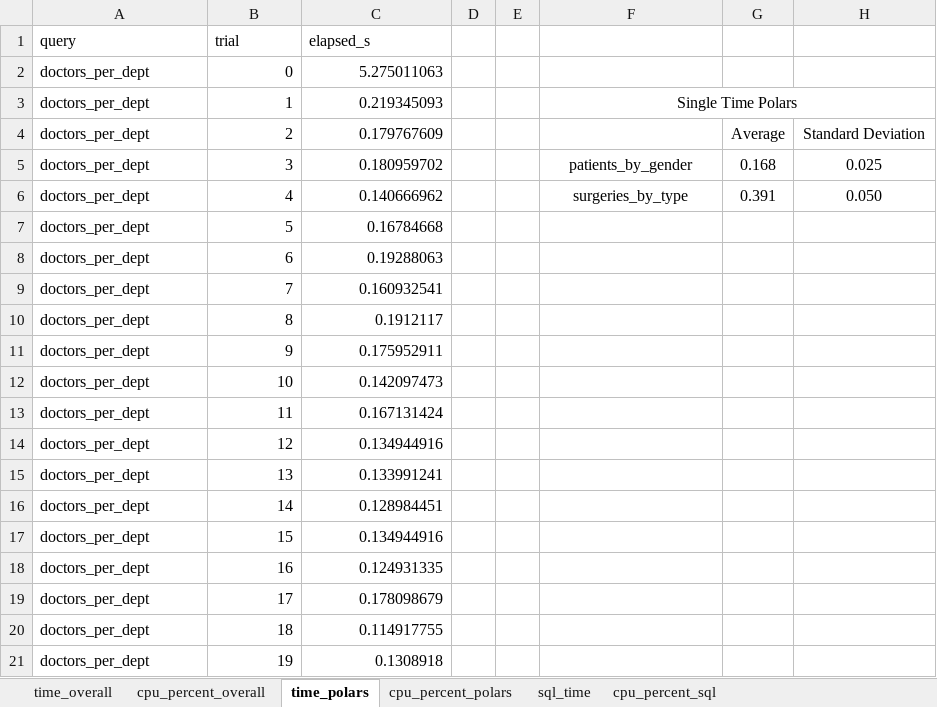
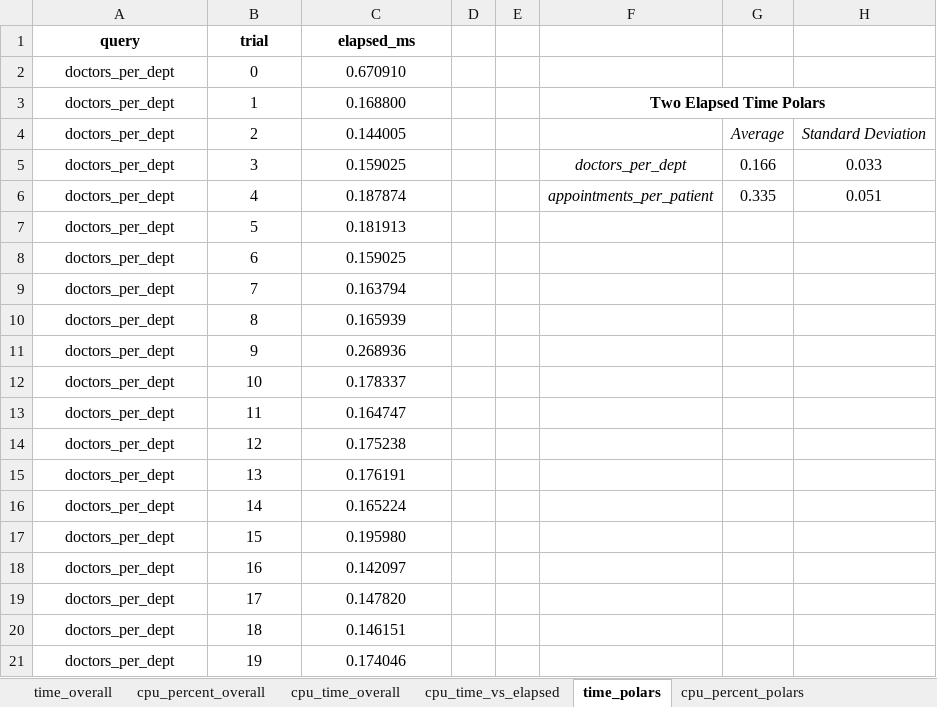
Before and after one commit to ldupleich/LeticiaCapstone, an Excel workbook: results_two/results_two.xlsx, sheet time_polars, drawn as a sheet; only a part is shown; values as stored, in another font and other column widths than the file's, no borders; the diff covers the shown part only; the diff names each change by its address in the sheet, - before the commit and + after, or states it on an @@ line.

```diff
--- a/results_two/results_two.xlsx (sheet time_polars)
+++ b/results_two/results_two.xlsx (sheet time_polars)
@@ sheet tab unhidden: cpu_time_overall @@
+sheet tab: cpu_time_vs_elapsed
@@ A1:C1 alignment: left → center, bold: off → on @@
-C1: elapsed_s
+C1: elapsed_ms
-A2:A21 alignment: left
+A2:A21 alignment: center
-B2:C21 alignment: right
+B2:C21 alignment: center
-C2 (elapsed_ms): 5.275011063
+C2 (elapsed_ms): 0.670910
-C3 (elapsed_ms): 0.219345093
+C3 (elapsed_ms): 0.168800
-F3: Single Time Polars
+F3: Two Elapsed Time Polars
-F3 bold: off
+F3 bold: on
-C4 (elapsed_ms): 0.179767609
+C4 (elapsed_ms): 0.144005
-G4:H4 italic: off
+G4:H4 italic: on
-C5 (elapsed_ms): 0.180959702
+C5 (elapsed_ms): 0.159025
-F5: patients_by_gender
+F5: doctors_per_dept
-F5:F6 italic: off
+F5:F6 italic: on
-G5: 0.168
+G5: 0.166
-H5: 0.025
+H5: 0.033
-C6 (elapsed_ms): 0.140666962
+C6 (elapsed_ms): 0.187874
-F6: surgeries_by_type
+F6: appointments_per_patient
-G6: 0.391
+G6: 0.335
-H6: 0.050
+H6: 0.051
-C7 (elapsed_ms): 0.16784668
+C7 (elapsed_ms): 0.181913
-C8 (elapsed_ms): 0.19288063
+C8 (elapsed_ms): 0.159025
-C9 (elapsed_ms): 0.160932541
+C9 (elapsed_ms): 0.163794
-C10 (elapsed_ms): 0.1912117
+C10 (elapsed_ms): 0.165939
-C11 (elapsed_ms): 0.175952911
+C11 (elapsed_ms): 0.268936
-C12 (elapsed_ms): 0.142097473
+C12 (elapsed_ms): 0.178337
-C13 (elapsed_ms): 0.167131424
+C13 (elapsed_ms): 0.164747
-C14 (elapsed_ms): 0.134944916
+C14 (elapsed_ms): 0.175238
-C15 (elapsed_ms): 0.133991241
+C15 (elapsed_ms): 0.176191
-C16 (elapsed_ms): 0.128984451
+C16 (elapsed_ms): 0.165224
-C17 (elapsed_ms): 0.134944916
+C17 (elapsed_ms): 0.195980
-C18 (elapsed_ms): 0.124931335
+C18 (elapsed_ms): 0.142097
-C19 (elapsed_ms): 0.178098679
+C19 (elapsed_ms): 0.147820
-C20 (elapsed_ms): 0.114917755
+C20 (elapsed_ms): 0.146151
-C21 (elapsed_ms): 0.1308918
+C21 (elapsed_ms): 0.174046
```
Also changed, not shown: 180 edited cells and cell formats elsewhere in this sheet, sheet sql_time, sheet cpu_percent_sql, sheet cpu_percent_polars, sheet time_overall, sheet cpu_percent_overall, other sheet tabs, charts or pictures, results_single/results_single.xlsx, results_three/results_three.xlsx, 25 other files.
